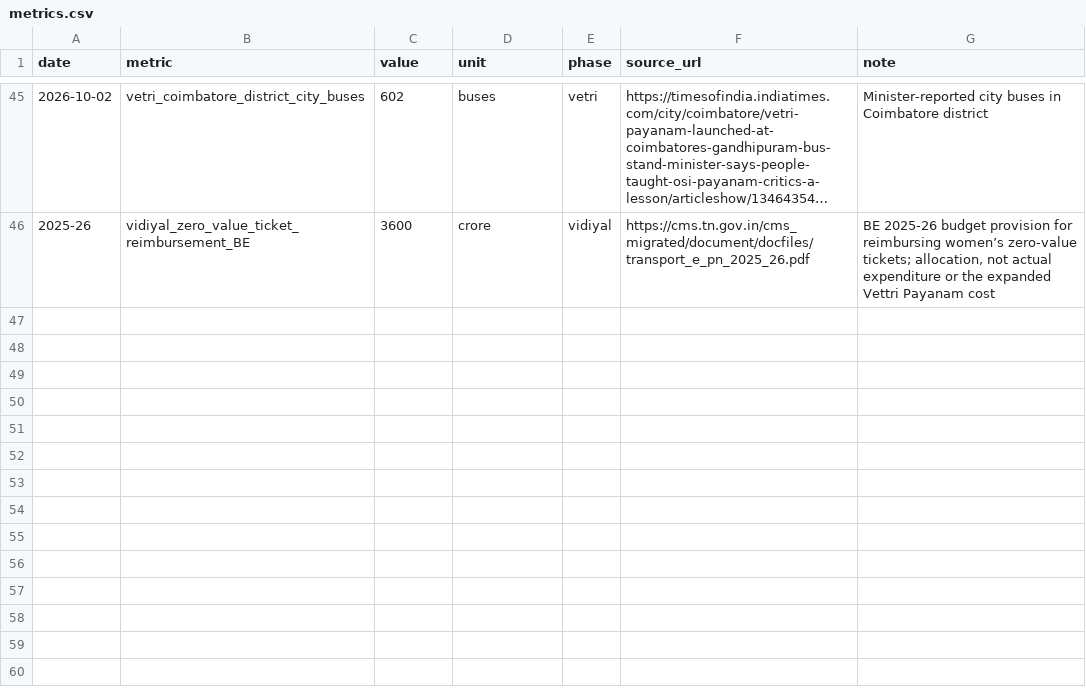
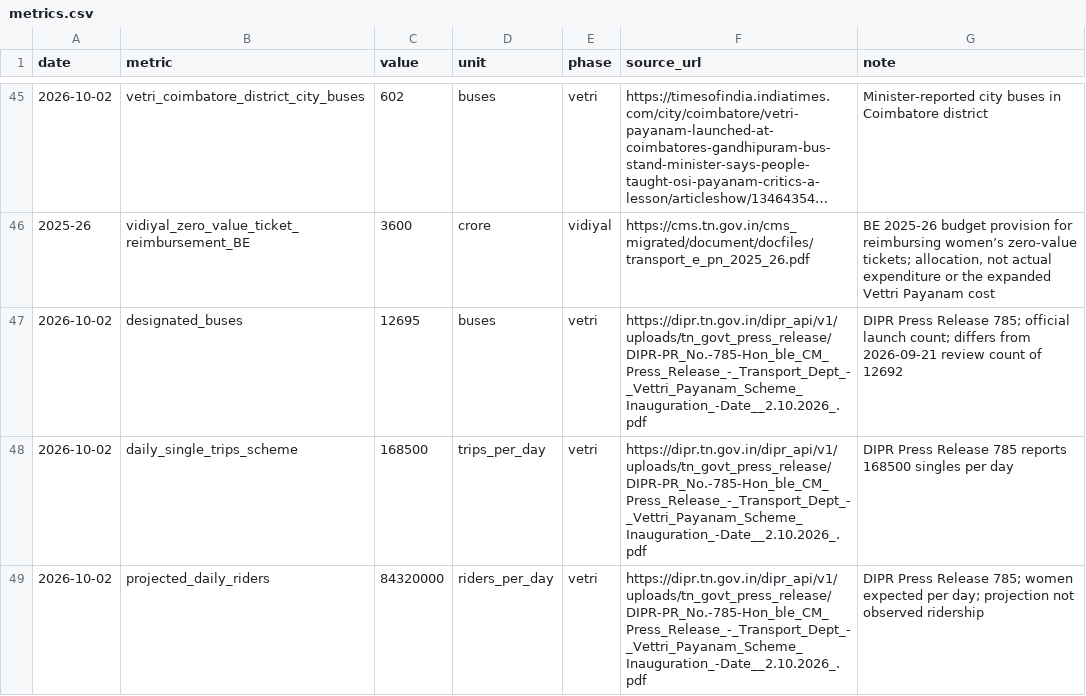
Before and after one commit to ungalsoththu/VetriPayanam, a CSV file: data/metrics.csv, drawn as a sheet; only a part is shown, gaps mark what is left out; long unchanged cells end in ….

Commit message:
daily watch 2026-10-08: log first-week concerns and verify launch metrics

```diff
--- a/data/metrics.csv
+++ b/data/metrics.csv
@@ -46 +46,4 @@ date,metric,value,unit,phase,source_url,note
 2025-26,vidiyal_zero_value_ticket_reimbursement_BE,3600,crore,vidiyal,https://cms.tn.gov.in/cms_migrated/document/docfiles/transport_e_pn_2025_26.pdf,"BE 2025-26 budget provision for reimbursing women’s zero-value tickets; allocation, not actual expenditure or the expanded Vettri Payanam cost"
+2026-10-02,designated_buses,12695,buses,vetri,https://dipr.tn.gov.in/dipr_api/v1/uploads/tn_govt_press_release/DIPR-PR_No.-785-Hon_ble_CM_Press_Release_-_Transport_Dept_-_Vettri_Payanam_Scheme_Inauguration_-Date__2.10.2026_.pdf,DIPR Press Release 785; official launch count; differs from 2026-09-21 review count of 12692
+2026-10-02,daily_single_trips_scheme,168500,trips_per_day,vetri,https://dipr.tn.gov.in/dipr_api/v1/uploads/tn_govt_press_release/DIPR-PR_No.-785-Hon_ble_CM_Press_Release_-_Transport_Dept_-_Vettri_Payanam_Scheme_Inauguration_-Date__2.10.2026_.pdf,DIPR Press Release 785 reports 168500 singles per day
+2026-10-02,projected_daily_riders,84320000,riders_per_day,vetri,https://dipr.tn.gov.in/dipr_api/v1/uploads/tn_govt_press_release/DIPR-PR_No.-785-Hon_ble_CM_Press_Release_-_Transport_Dept_-_Vettri_Payanam_Scheme_Inauguration_-Date__2.10.2026_.pdf,DIPR Press Release 785; women expected per day; projection not observed ridership
```
Also changed, not shown: 3 other files.
